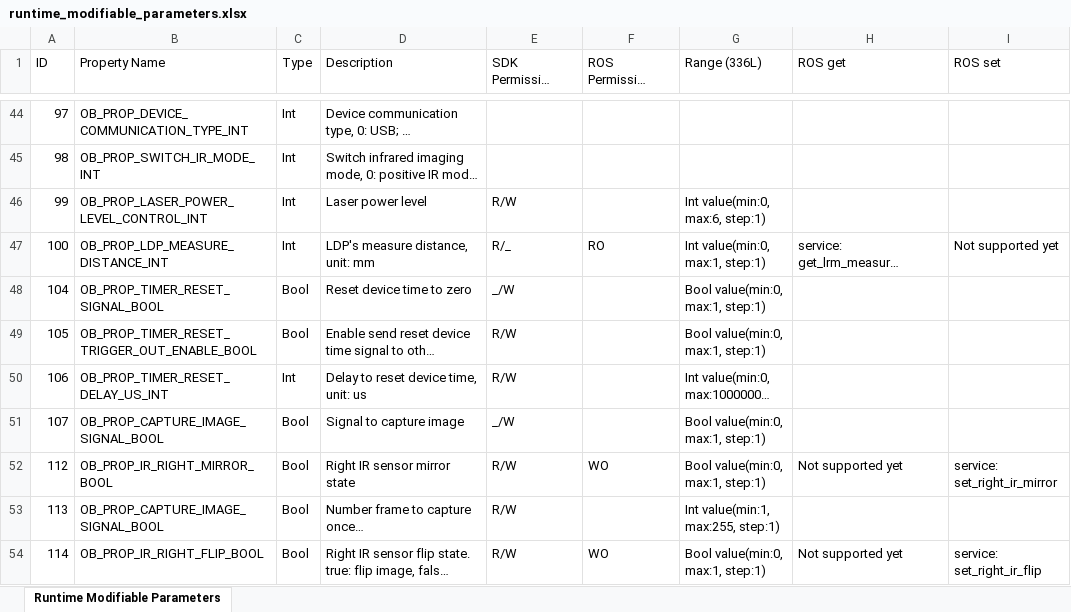
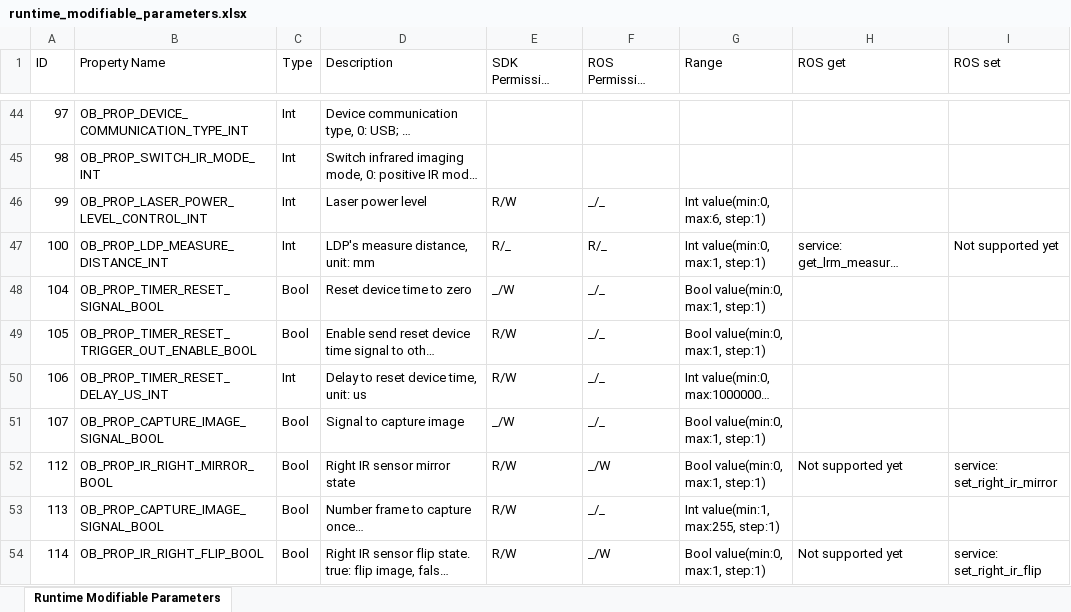
Before and after one commit to ob-yalian/ros2-wrapper-document-test, an Excel workbook: docs/en/source/_static/files/runtime_modifiable_parameters.xlsx, sheet Runtime Modifiable Parameters, drawn as a sheet; only a part is shown, gaps mark what is left out; long unchanged cells end in …; values as stored, in another font and other column widths than the file's, no borders; the diff covers the shown part only; the diff names each change by its address in the sheet, - before the commit and + after, or states it on an @@ line.

Commit message:
docs: update runtime modifiable parameters Excel files

```diff
--- a/docs/en/source/_static/files/runtime_modifiable_parameters.xlsx (sheet Runtime Modifiable Parameters)
+++ b/docs/en/source/_static/files/runtime_modifiable_parameters.xlsx (sheet Runtime Modifiable Parameters)
-G1: Range (336L)
+G1: Range
-F46 (ROS Permission (336/336L)): (empty)
+F46 (ROS Permission (336/336L)): _/_
-F47 (ROS Permission (336/336L)): RO
+F47 (ROS Permission (336/336L)): R/_
-F48:F51 (ROS Permission (336/336L)): (empty)
+F48:F51 (ROS Permission (336/336L)): _/_
-F52 (ROS Permission (336/336L)): WO
+F52 (ROS Permission (336/336L)): _/W
-F53 (ROS Permission (336/336L)): (empty)
+F53 (ROS Permission (336/336L)): _/_
-F54 (ROS Permission (336/336L)): WO
+F54 (ROS Permission (336/336L)): _/W
```
Also changed, not shown: 59 edited cells elsewhere in this sheet, docs/zh/source/_static/files/runtime_modifiable_parameters.xlsx.
